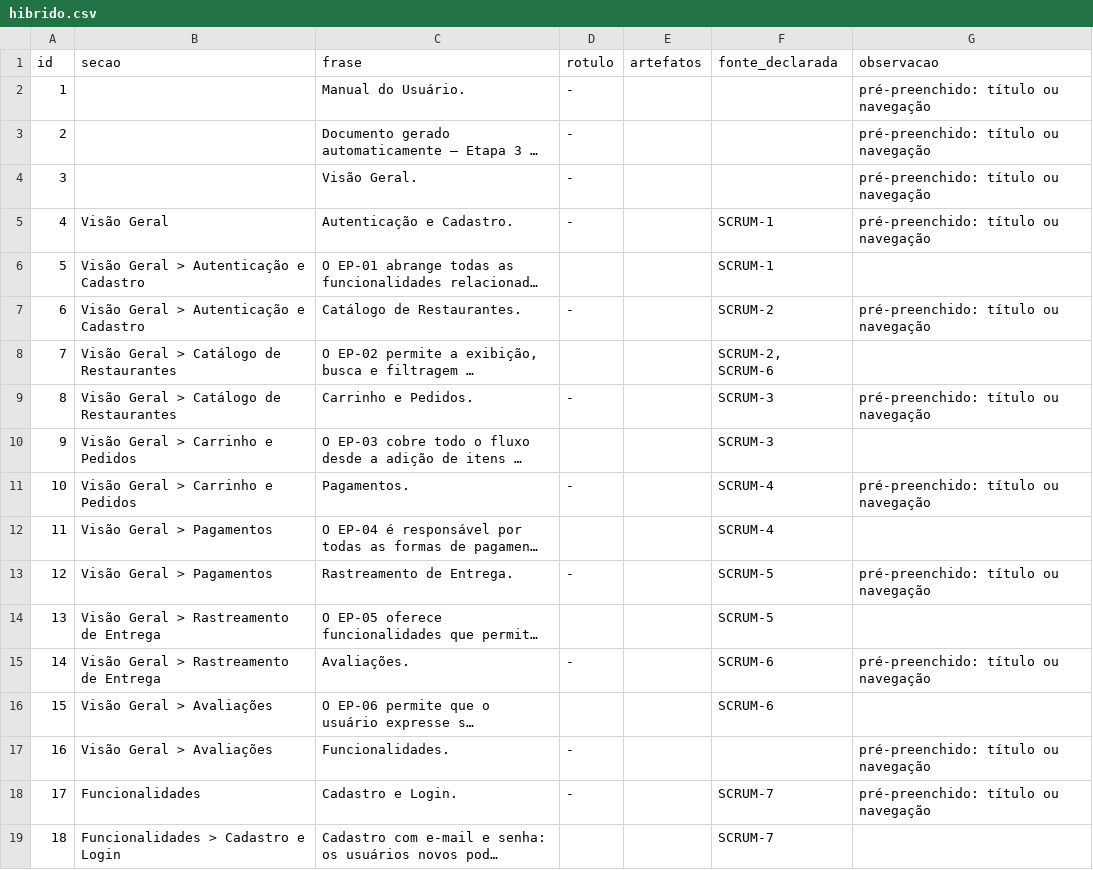
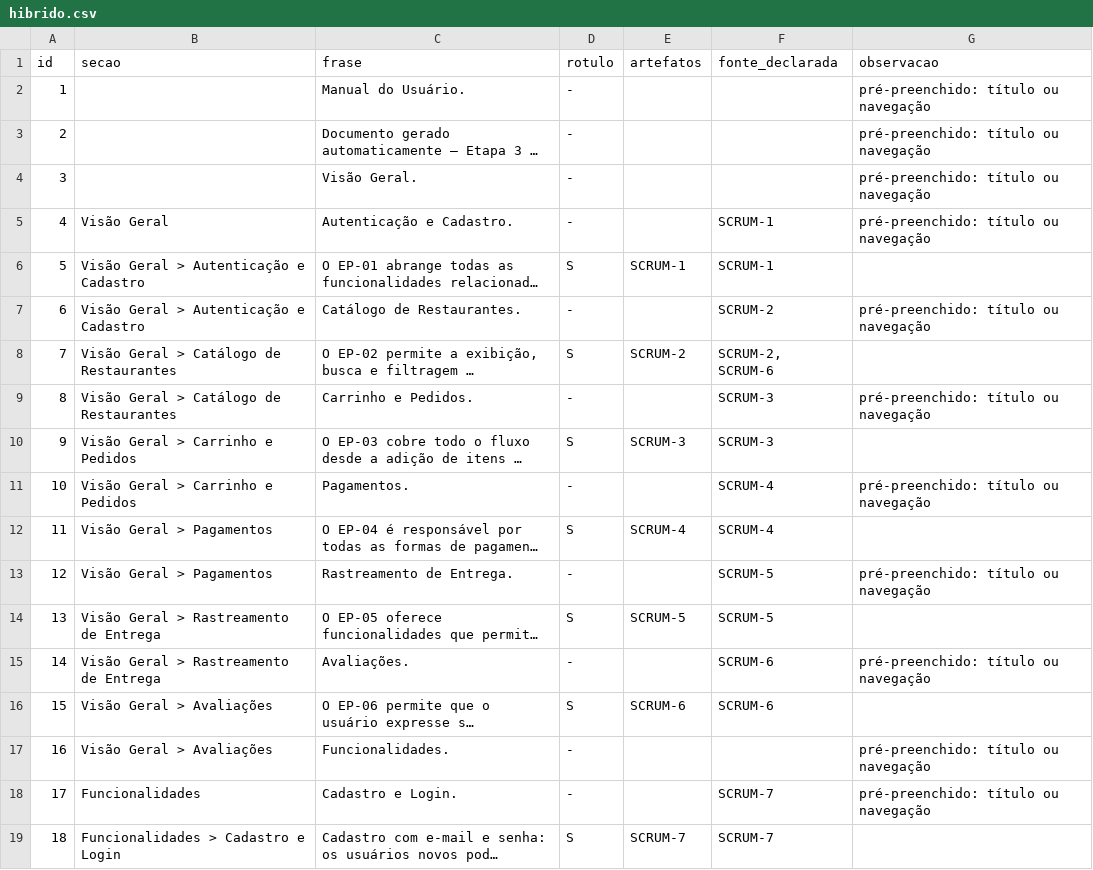
Before and after one commit to KarenStackoski/TCC, a CSV file: data/evaluation/fidelidade/hibrido.csv, drawn as a sheet; only a part is shown; long unchanged cells end in …; the diff covers the shown part only; the diff names each change by its address in the sheet, - before the commit and + after, or states it on an @@ line.

```diff
--- a/data/evaluation/fidelidade/hibrido.csv
+++ b/data/evaluation/fidelidade/hibrido.csv
-D6 (rotulo): (empty)
+D6 (rotulo): S
-E6 (artefatos): (empty)
+E6 (artefatos): SCRUM-1
-D8 (rotulo): (empty)
+D8 (rotulo): S
-E8 (artefatos): (empty)
+E8 (artefatos): SCRUM-2
-D10 (rotulo): (empty)
+D10 (rotulo): S
-E10 (artefatos): (empty)
+E10 (artefatos): SCRUM-3
-D12 (rotulo): (empty)
+D12 (rotulo): S
-E12 (artefatos): (empty)
+E12 (artefatos): SCRUM-4
-D14 (rotulo): (empty)
+D14 (rotulo): S
-E14 (artefatos): (empty)
+E14 (artefatos): SCRUM-5
-D16 (rotulo): (empty)
+D16 (rotulo): S
-E16 (artefatos): (empty)
+E16 (artefatos): SCRUM-6
-D19 (rotulo): (empty)
+D19 (rotulo): S
-E19 (artefatos): (empty)
+E19 (artefatos): SCRUM-7
```
Also changed, not shown: 79 edited cells elsewhere in this file, data/evaluation/fidelidade/manual.csv, data/evaluation/fidelidade/rag.csv, 15 other files.
